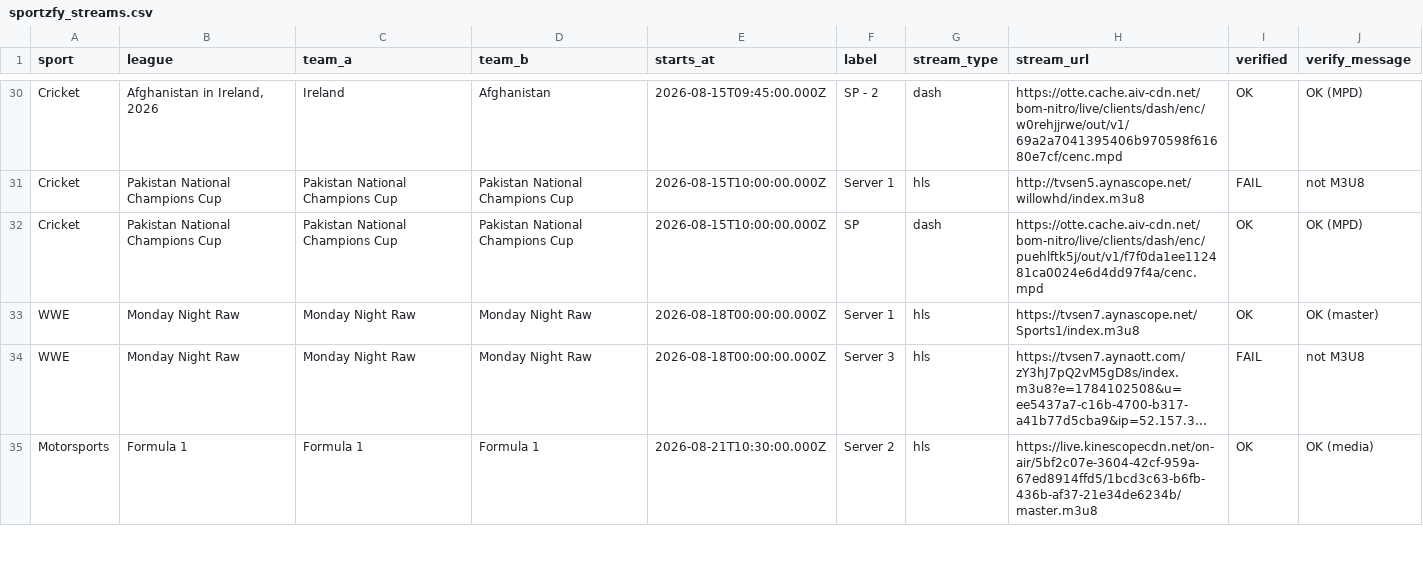
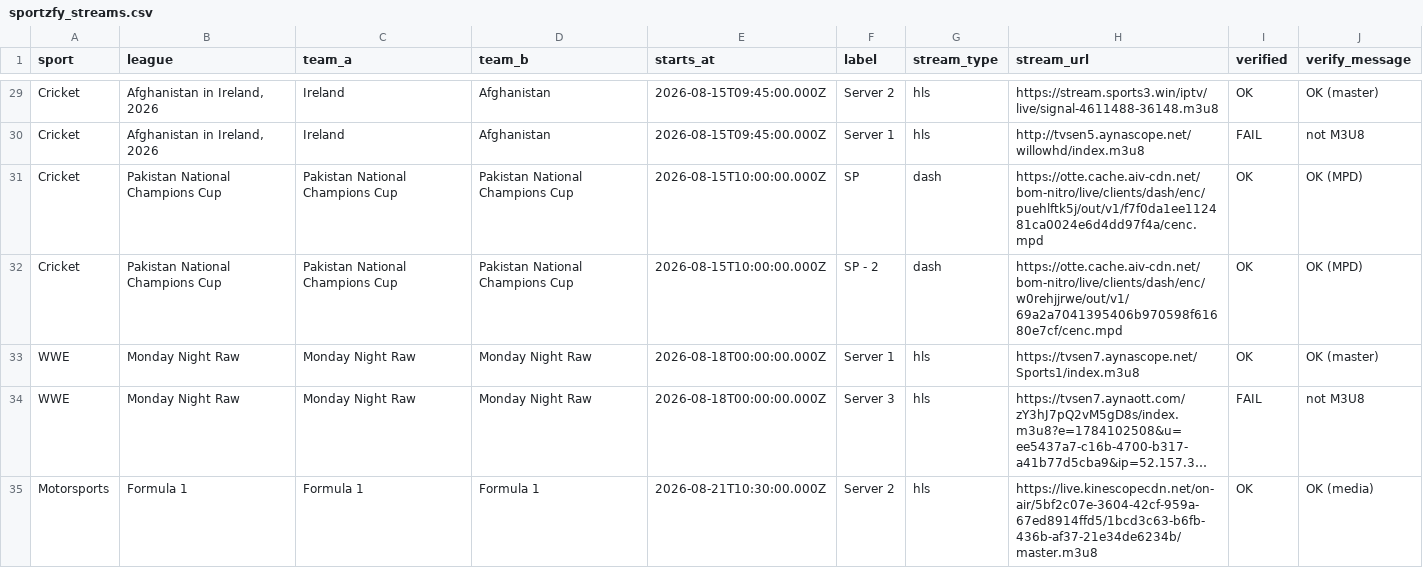
Before and after one commit to khadembd/sportzfy-playlist, a CSV file: output/sportzfy_streams.csv, drawn as a sheet; only a part is shown, gaps mark what is left out; long unchanged cells end in …; the diff covers the shown part only.

```diff
--- a/output/sportzfy_streams.csv
+++ b/output/sportzfy_streams.csv
@@ -30,4 +29,5 @@ sport,league,team_a,team_b,starts_at,label,stream_type,stream_url,verified,verif
-"Cricket","Afghanistan in Ireland, 2026","Ireland","Afghanistan","2026-08-15T09:45:00.000Z","SP - 2","dash","https://otte.cache.aiv-cdn.net/bom-nitro/live/clients/dash/enc/w0rehjjrwe/out/v1/69a2a7041395406b970598f61680e7cf/cenc.mpd","OK","OK (MPD)"
-"Cricket","Pakistan National Champions Cup","Pakistan National Champions Cup","Pakistan National Champions Cup","2026-08-15T10:00:00.000Z","Server 1","hls","http://tvsen5.aynascope.net/willowhd/index.m3u8","FAIL","not M3U8"
+"Cricket","Afghanistan in Ireland, 2026","Ireland","Afghanistan","2026-08-15T09:45:00.000Z","Server 2","hls","https://stream.sports3.win/iptv/live/signal-4611488-36148.m3u8","OK","OK (master)"
+"Cricket","Afghanistan in Ireland, 2026","Ireland","Afghanistan","2026-08-15T09:45:00.000Z","Server 1","hls","http://tvsen5.aynascope.net/willowhd/index.m3u8","FAIL","not M3U8"
 "Cricket","Pakistan National Champions Cup","Pakistan National Champions Cup","Pakistan National Champions Cup","2026-08-15T10:00:00.000Z","SP","dash","https://otte.cache.aiv-cdn.net/bom-nitro/live/clients/dash/enc/puehlftk5j/out/v1/f7f0da1ee112481ca0024e6d4dd97f4a/cenc.mpd","OK","OK (MPD)"
+"Cricket","Pakistan National Champions Cup","Pakistan National Champions Cup","Pakistan National Champions Cup","2026-08-15T10:00:00.000Z","SP - 2","dash","https://otte.cache.aiv-cdn.net/bom-nitro/live/clients/dash/enc/w0rehjjrwe/out/v1/69a2a7041395406b970598f61680e7cf/cenc.mpd","OK","OK (MPD)"
 "WWE","Monday Night Raw","Monday Night Raw","Monday Night Raw","2026-08-18T00:00:00.000Z","Server 1","hls","https://tvsen7.aynascope.net/Sports1/index.m3u8","OK","OK (master)"
```
Also changed, not shown: 3 added rows, 4 removed rows, 1 moved row and 29 edited cells elsewhere in this file, 9 other files.
